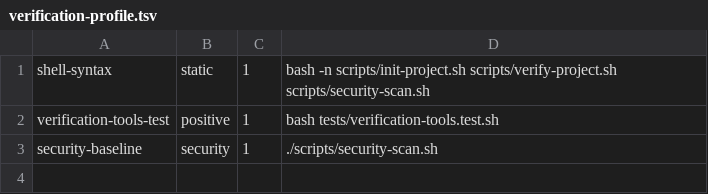
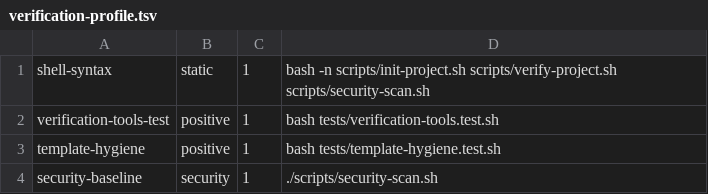
Before and after one commit to AVP-Dev/agent-starter-kit, a TSV file: scripts/verification-profile.tsv, drawn as a sheet; the diff names each change by its address in the sheet, - before the commit and + after, or states it on an @@ line.

Commit message:
fix(template): harden public starter kit hygiene

```diff
--- a/scripts/verification-profile.tsv
+++ b/scripts/verification-profile.tsv
+row 3: template-hygiene | positive | 1 | bash tests/template-hygiene.test.sh
```
Also changed, not shown: 14 other files.
